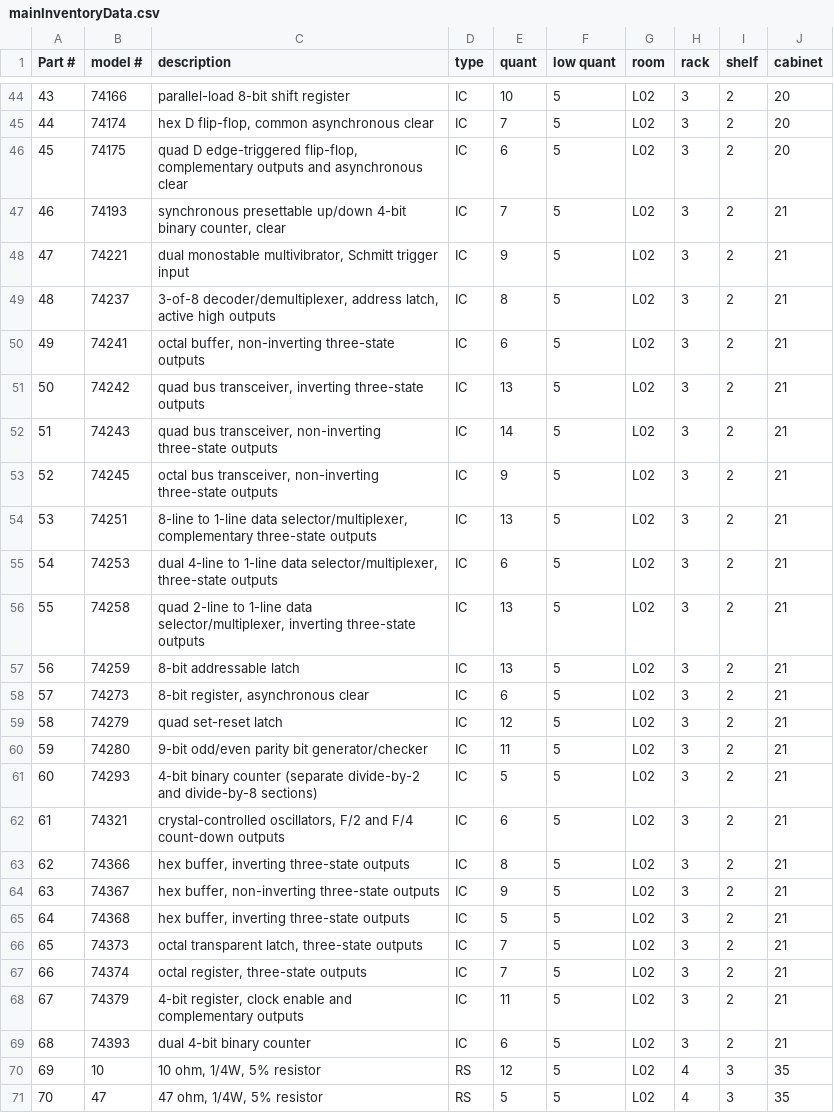
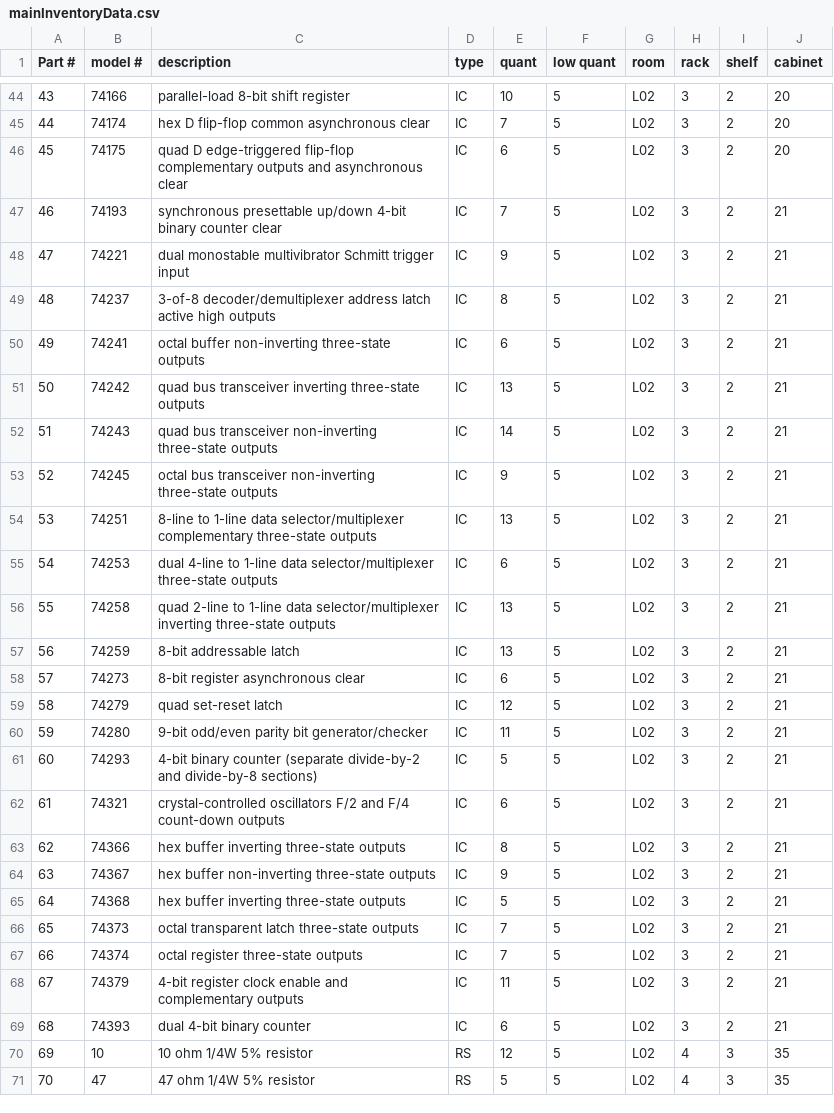
Before and after one commit to Milligan-Engineering/EENG-INVENTORY, a CSV file: EENG INVENTORY/mainInventoryData.csv, drawn as a sheet; only a part is shown, gaps mark what is left out; the diff covers the shown part only.

```diff
--- a/EENG INVENTORY/mainInventoryData.csv
+++ b/EENG INVENTORY/mainInventoryData.csv
@@ -44,16 +44,16 @@ Part #,model #,description,type,quant,low quant,room,rack,shelf,cabinet
 43,74166,parallel-load 8-bit shift register,IC,10,5,L02,3,2,20
-44,74174,"hex D flip-flop, common asynchronous clear",IC,7,5,L02,3,2,20
-45,74175,"quad D edge-triggered flip-flop, complementary outputs and asynchronous clear",IC,6,5,L02,3,2,20
-46,74193,"synchronous presettable up/down 4-bit binary counter, clear",IC,7,5,L02,3,2,21
-47,74221,"dual monostable multivibrator, Schmitt trigger input",IC,9,5,L02,3,2,21
-48,74237,"3-of-8 decoder/demultiplexer, address latch, active high outputs",IC,8,5,L02,3,2,21
-49,74241,"octal buffer, non-inverting three-state outputs",IC,6,5,L02,3,2,21
-50,74242,"quad bus transceiver, inverting three-state outputs",IC,13,5,L02,3,2,21
-51,74243,"quad bus transceiver, non-inverting three-state outputs",IC,14,5,L02,3,2,21
-52,74245,"octal bus transceiver, non-inverting three-state outputs",IC,9,5,L02,3,2,21
-53,74251,"8-line to 1-line data selector/multiplexer, complementary three-state outputs",IC,13,5,L02,3,2,21
-54,74253,"dual 4-line to 1-line data selector/multiplexer, three-state outputs",IC,6,5,L02,3,2,21
-55,74258,"quad 2-line to 1-line data selector/multiplexer, inverting three-state outputs",IC,13,5,L02,3,2,21
+44,74174,hex D flip-flop  common asynchronous clear,IC,7,5,L02,3,2,20
+45,74175,quad D edge-triggered flip-flop  complementary outputs and asynchronous clear,IC,6,5,L02,3,2,20
+46,74193,synchronous presettable up/down 4-bit binary counter  clear,IC,7,5,L02,3,2,21
+47,74221,dual monostable multivibrator  Schmitt trigger input,IC,9,5,L02,3,2,21
+48,74237,3-of-8 decoder/demultiplexer  address latch  active high outputs,IC,8,5,L02,3,2,21
+49,74241,octal buffer  non-inverting three-state outputs,IC,6,5,L02,3,2,21
+50,74242,quad bus transceiver  inverting three-state outputs,IC,13,5,L02,3,2,21
+51,74243,quad bus transceiver  non-inverting three-state outputs,IC,14,5,L02,3,2,21
+52,74245,octal bus transceiver  non-inverting three-state outputs,IC,9,5,L02,3,2,21
+53,74251,8-line to 1-line data selector/multiplexer  complementary three-state outputs,IC,13,5,L02,3,2,21
+54,74253,dual 4-line to 1-line data selector/multiplexer  three-state outputs,IC,6,5,L02,3,2,21
+55,74258,quad 2-line to 1-line data selector/multiplexer  inverting three-state outputs,IC,13,5,L02,3,2,21
 56,74259,8-bit addressable latch,IC,13,5,L02,3,2,21
-57,74273,"8-bit register, asynchronous clear",IC,6,5,L02,3,2,21
+57,74273,8-bit register  asynchronous clear,IC,6,5,L02,3,2,21
 58,74279,quad set-reset latch,IC,12,5,L02,3,2,21
@@ -61,11 +61,11 @@ Part #,model #,description,type,quant,low quant,room,rack,shelf,cabinet
 60,74293,4-bit binary counter (separate divide-by-2 and divide-by-8 sections),IC,5,5,L02,3,2,21
-61,74321,"crystal-controlled oscillators, F/2 and F/4 count-down outputs",IC,6,5,L02,3,2,21
-62,74366,"hex buffer, inverting three-state outputs",IC,8,5,L02,3,2,21
-63,74367,"hex buffer, non-inverting three-state outputs",IC,9,5,L02,3,2,21
-64,74368,"hex buffer, inverting three-state outputs",IC,5,5,L02,3,2,21
-65,74373,"octal transparent latch, three-state outputs",IC,7,5,L02,3,2,21
-66,74374,"octal register, three-state outputs",IC,7,5,L02,3,2,21
-67,74379,"4-bit register, clock enable and complementary outputs",IC,11,5,L02,3,2,21
+61,74321,crystal-controlled oscillators  F/2 and F/4 count-down outputs,IC,6,5,L02,3,2,21
+62,74366,hex buffer  inverting three-state outputs,IC,8,5,L02,3,2,21
+63,74367,hex buffer  non-inverting three-state outputs,IC,9,5,L02,3,2,21
+64,74368,hex buffer  inverting three-state outputs,IC,5,5,L02,3,2,21
+65,74373,octal transparent latch  three-state outputs,IC,7,5,L02,3,2,21
+66,74374,octal register  three-state outputs,IC,7,5,L02,3,2,21
+67,74379,4-bit register  clock enable and complementary outputs,IC,11,5,L02,3,2,21
 68,74393,dual 4-bit binary counter,IC,6,5,L02,3,2,21
-69,10,"10 ohm, 1/4W, 5% resistor",RS,12,5,L02,4,3,35
-70,47,"47 ohm, 1/4W, 5% resistor",RS,5,5,L02,4,3,35
+69,10,10 ohm  1/4W  5% resistor,RS,12,5,L02,4,3,35
+70,47,47 ohm  1/4W  5% resistor,RS,5,5,L02,4,3,35
```
Also changed, not shown: 41 edited cells elsewhere in this file, 2 other files.
